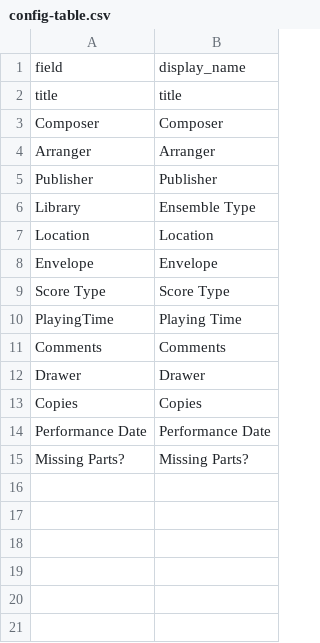
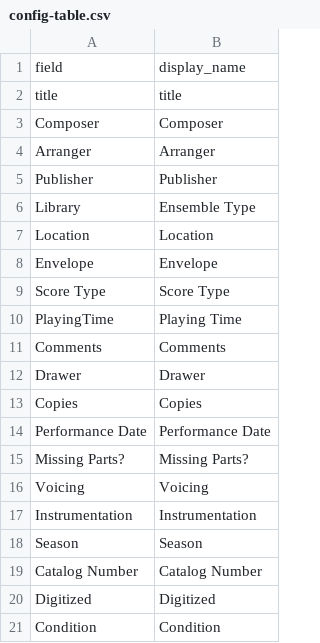
Before and after one commit to johnstonhorn/lhsom-sheetmusic-library, a CSV file: _data/config-table.csv, drawn as a sheet.

```diff
--- a/_data/config-table.csv
+++ b/_data/config-table.csv
@@ -15 +15,7 @@ Performance Date,Performance Date
 Missing Parts?,Missing Parts?
+Voicing,Voicing
+Instrumentation,Instrumentation
+Season,Season
+Catalog Number,Catalog Number
+Digitized,Digitized
+Condition,Condition
```
Also changed, not shown: _data/config-browse.csv, _data/config-metadata.csv, 3 other files.
